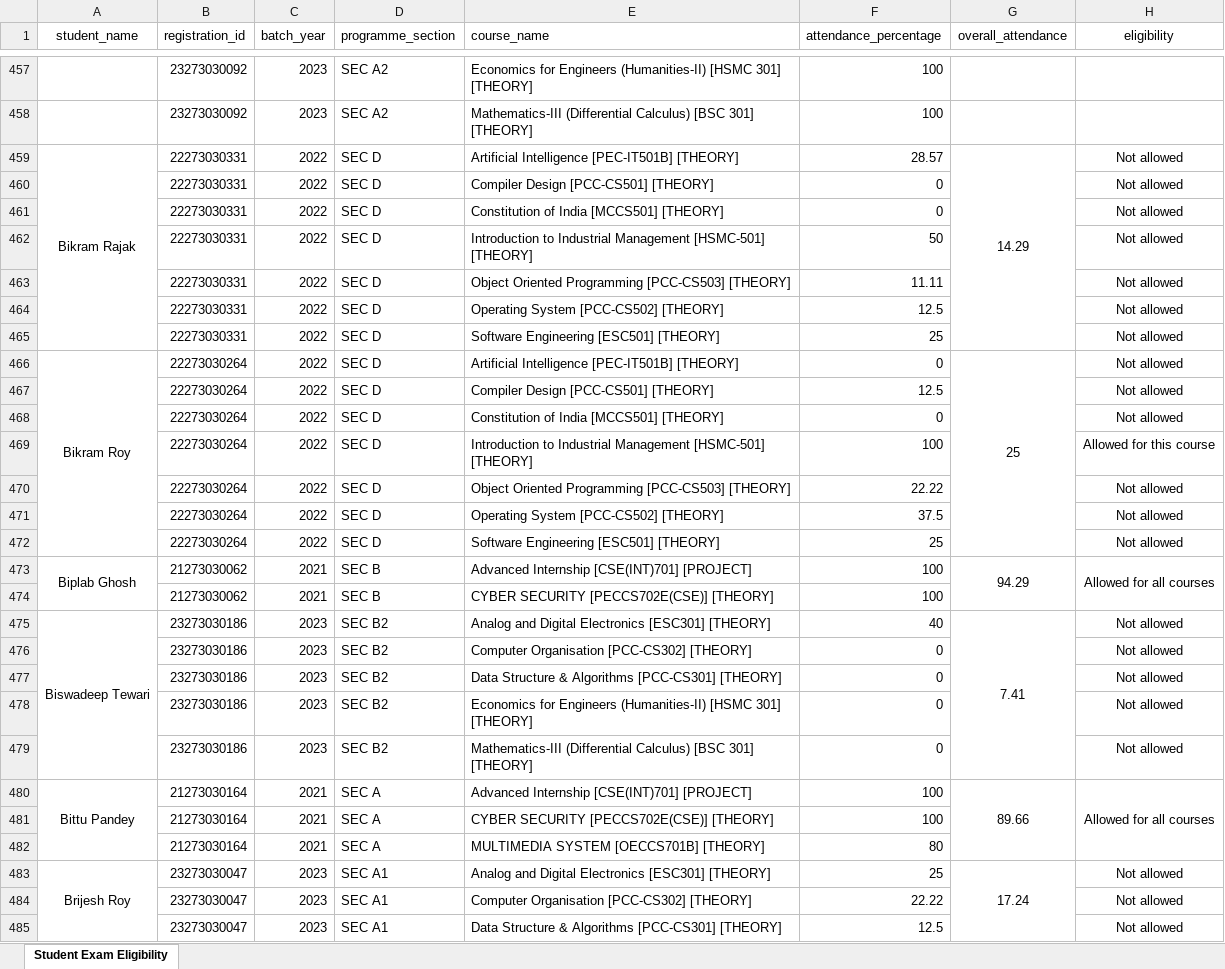
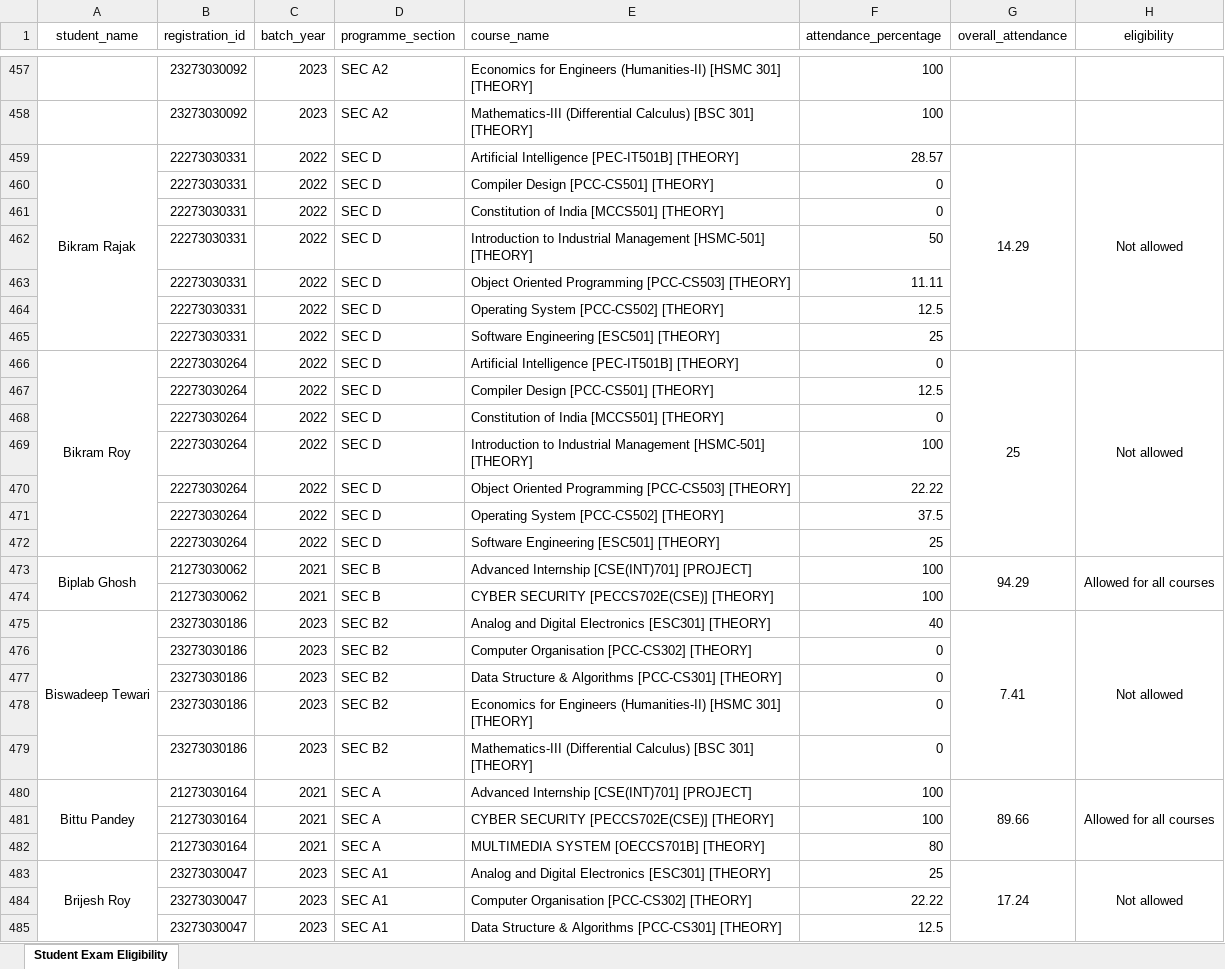
Before and after one commit to aurghya-0/office-scripts, an Excel workbook: student_exam_eligibility.xlsx, sheet Student Exam Eligibility, drawn as a sheet; only a part is shown, gaps mark what is left out; values as stored, in another font and other column widths than the file's, no borders; conditional formats not drawn; the diff covers the shown part only; the diff names each change by its address in the sheet, - before the commit and + after, or states it on an @@ line.

Commit message:
merged not allowed as well

```diff
--- a/student_exam_eligibility.xlsx (sheet Student Exam Eligibility)
+++ b/student_exam_eligibility.xlsx (sheet Student Exam Eligibility)
+H459:H465 merged
-H460:H465 (eligibility): Not allowed
+H460:H465 (eligibility): (empty)
+H466:H472 merged
-H467:H468 (eligibility): Not allowed
+H467:H468 (eligibility): (empty)
-H469 (eligibility): Allowed for this course
+H469 (eligibility): (empty)
-H470:H472 (eligibility): Not allowed
+H470:H472 (eligibility): (empty)
+H475:H479 merged
-H476:H479 (eligibility): Not allowed
+H476:H479 (eligibility): (empty)
+H483:H487 merged
-H484:H485 (eligibility): Not allowed
+H484:H485 (eligibility): (empty)
```
Also changed, not shown: 804 edited cells and merged cells elsewhere in this sheet, 3 other files.
